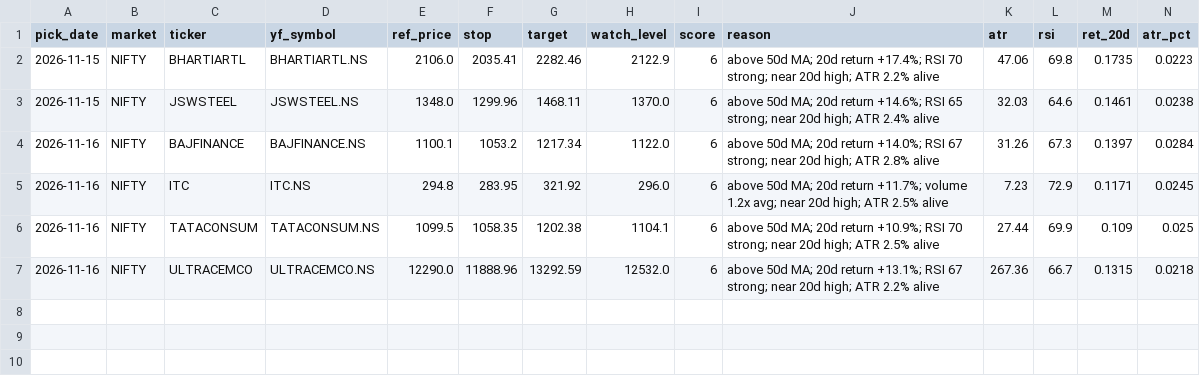
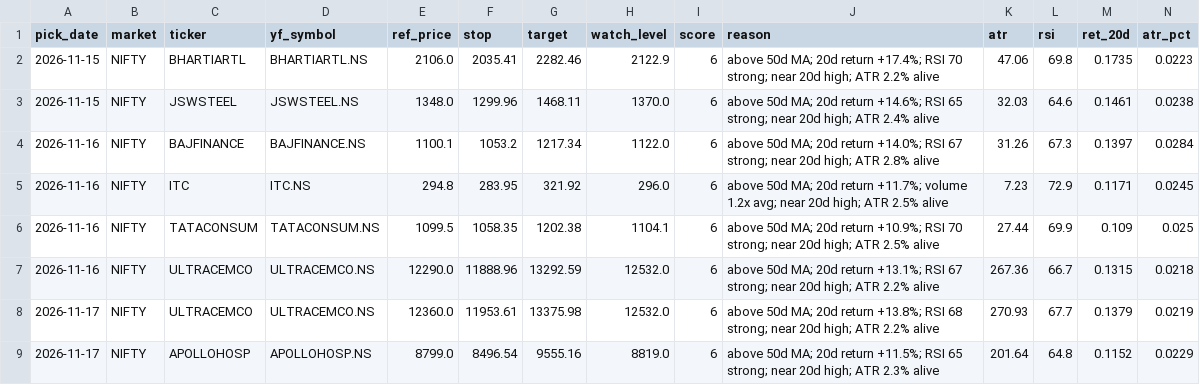
Before and after one commit to iamyadhuveergowda/tradetracker, a CSV file: kaggle_picks/kaggle_picks_log.csv, drawn as a sheet; only a part is shown; rows hold the shown columns only; the diff names each change by its address in the sheet, - before the commit and + after, or states it on an @@ line.

Commit message:
kaggle picks: update log 2026-11-17

```diff
--- a/kaggle_picks/kaggle_picks_log.csv
+++ b/kaggle_picks/kaggle_picks_log.csv
+row 8: 2026-11-17 | NIFTY | ULTRACEMCO | ULTRACEMCO.NS | 12360.0 | 11953.61 | 13375.98 | 12532.0 | 6 | above 50d MA; 20d return +13.8%; RSI 68 strong; near 20d high; ATR 2.2% alive | 270.93 | 67.7 | 0.1379 | 0.0219
+row 9: 2026-11-17 | NIFTY | APOLLOHOSP | APOLLOHOSP.NS | 8799.0 | 8496.54 | 9555.16 | 8819.0 | 6 | above 50d MA; 20d return +11.5%; RSI 65 strong; near 20d high; ATR 2.3% alive | 201.64 | 64.8 | 0.1152 | 0.0229
```
